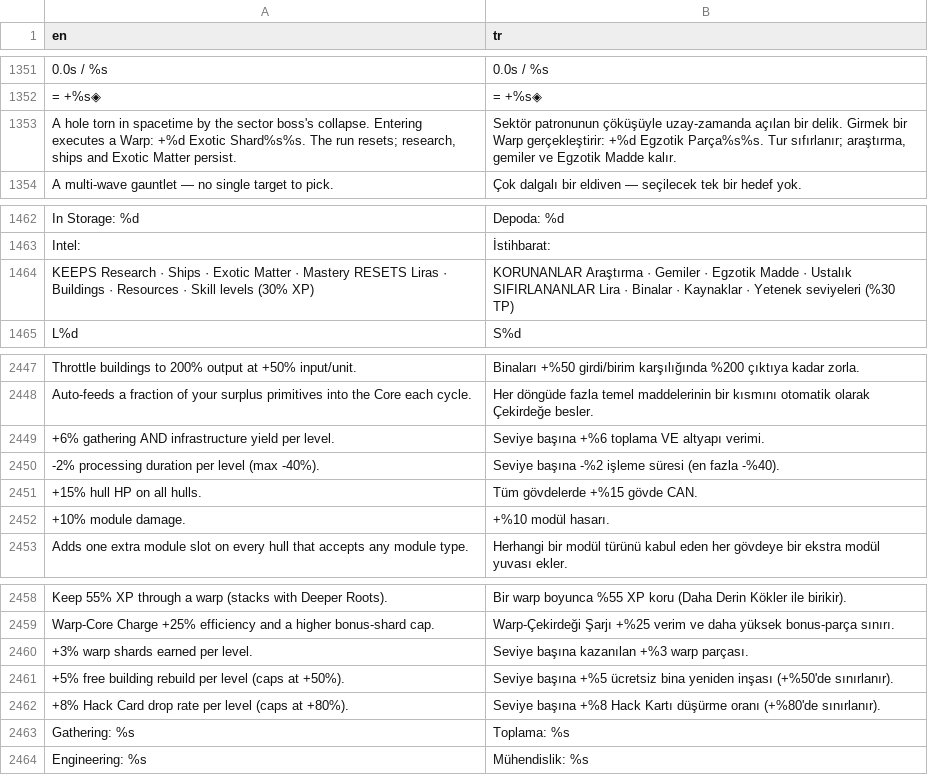
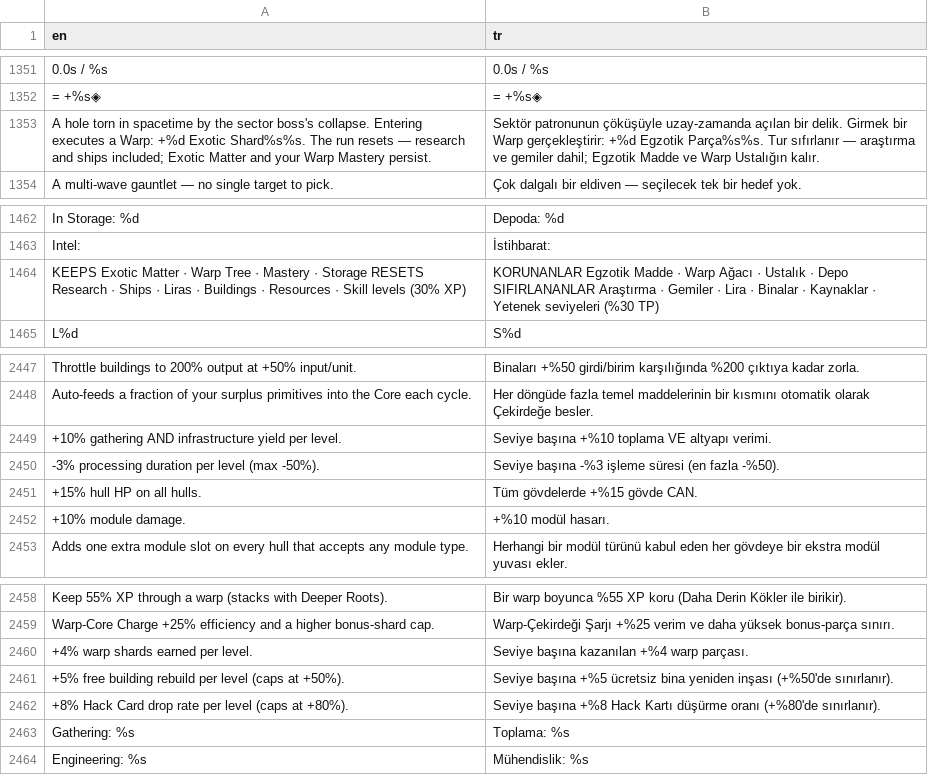
Before and after one commit to trakyalilter/TestMobileGame, a CSV file: localization/strings.csv, drawn as a sheet; only a part is shown, gaps mark what is left out; the diff covers the shown part only; the diff names each change by its address in the sheet, - before the commit and + after, or states it on an @@ line.

```diff
--- a/localization/strings.csv
+++ b/localization/strings.csv
-A1353 (en): …The run resets; research, ships and Exotic Matter persist.
+A1353 (en): …The run resets — research and ships included; Exotic Matter and your Warp Mastery persist.
-B1353 (tr): …Parça%s%s. Tur sıfırlanır; araştırma, gemiler ve Egzotik Madde kalır.
+B1353 (tr): …Parça%s%s. Tur sıfırlanır — araştırma ve gemiler dahil; Egzotik Madde ve Warp Ustalığın kalır.
-A1464 (en): KEEPS Research · Ships · Exotic Matter · Mastery RESETS Liras ·…
+A1464 (en): KEEPS Exotic Matter · Warp Tree · Mastery · Storage RESETS Research · Ships · Liras ·…
-B1464 (tr): KORUNANLAR Araştırma · Gemiler · Egzotik Madde · Ustalık SIFIRLANANLAR Lira ·…
+B1464 (tr): KORUNANLAR Egzotik Madde · Warp Ağacı · Ustalık · Depo SIFIRLANANLAR Araştırma · Gemiler · Lira ·…
-A2449 (en): +6% gathering AND…
+A2449 (en): +10% gathering AND…
-B2449 (tr): Seviye başına +%6 toplama VE altyapı verimi.
+B2449 (tr): Seviye başına +%10 toplama VE altyapı verimi.
-A2450 (en): -2% processing duration per level (max -40%).
+A2450 (en): -3% processing duration per level (max -50%).
-B2450 (tr): Seviye başına -%2 işleme süresi (en fazla -%40).
+B2450 (tr): Seviye başına -%3 işleme süresi (en fazla -%50).
-A2460 (en): +3% warp shards earned per level.
+A2460 (en): +4% warp shards earned per level.
-B2460 (tr): Seviye başına kazanılan +%3 warp parçası.
+B2460 (tr): Seviye başına kazanılan +%4 warp parçası.
```
Also changed, not shown: 20 added rows, 1 removed row and 2 edited cells elsewhere in this file, 33 other files.
